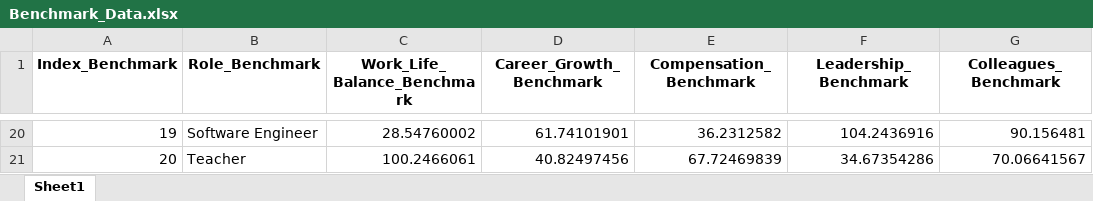
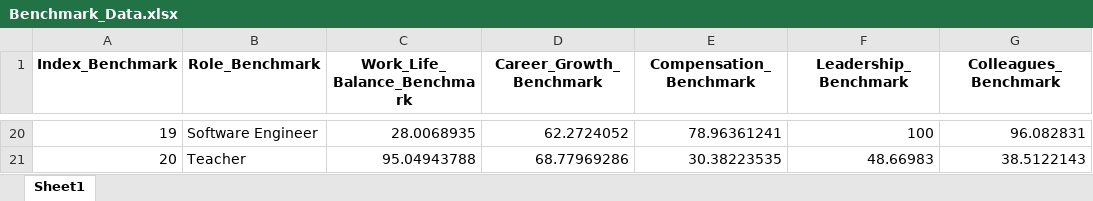
Before and after one commit to slawson-048/capstone-lawson, an Excel workbook: data/Benchmark_Data.xlsx, sheet Sheet1, drawn as a sheet; only a part is shown, gaps mark what is left out; values as stored, in another font and other column widths than the file's, no borders; the diff covers the shown part only; the diff names each change by its address in the sheet, - before the commit and + after, or states it on an @@ line.

```diff
--- a/data/Benchmark_Data.xlsx (sheet Sheet1)
+++ b/data/Benchmark_Data.xlsx (sheet Sheet1)
-C20 (Work_Life_Balance_Benchmark): 28.54760002
+C20 (Work_Life_Balance_Benchmark): 28.0068935
-D20 (Career_Growth_Benchmark): 61.74101901
+D20 (Career_Growth_Benchmark): 62.2724052
-E20 (Compensation_Benchmark): 36.2312582
+E20 (Compensation_Benchmark): 78.96361241
-F20 (Leadership_Benchmark): 104.2436916
+F20 (Leadership_Benchmark): 100
-G20 (Colleagues_Benchmark): 90.156481
+G20 (Colleagues_Benchmark): 96.082831
-C21 (Work_Life_Balance_Benchmark): 100.2466061
+C21 (Work_Life_Balance_Benchmark): 95.04943788
-D21 (Career_Growth_Benchmark): 40.82497456
+D21 (Career_Growth_Benchmark): 68.77969286
-E21 (Compensation_Benchmark): 67.72469839
+E21 (Compensation_Benchmark): 30.38223535
-F21 (Leadership_Benchmark): 34.67354286
+F21 (Leadership_Benchmark): 48.66983
-G21 (Colleagues_Benchmark): 70.06641567
+G21 (Colleagues_Benchmark): 38.5122143
```
Also changed, not shown: 90 edited cells elsewhere in this sheet, data/Benchmark_Data_Pivot.xlsx, data/Role_Data.xlsx, 9 other files.
